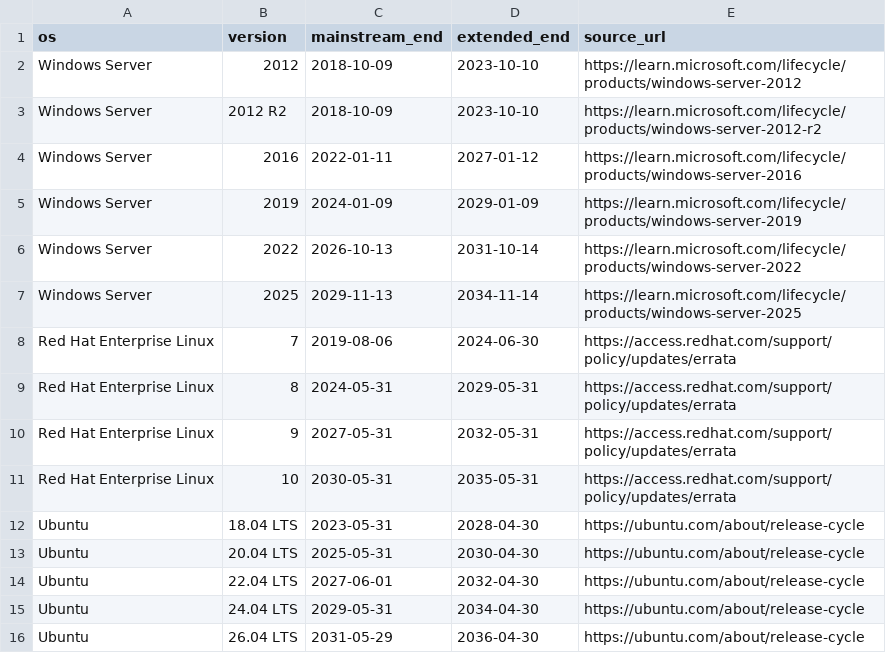
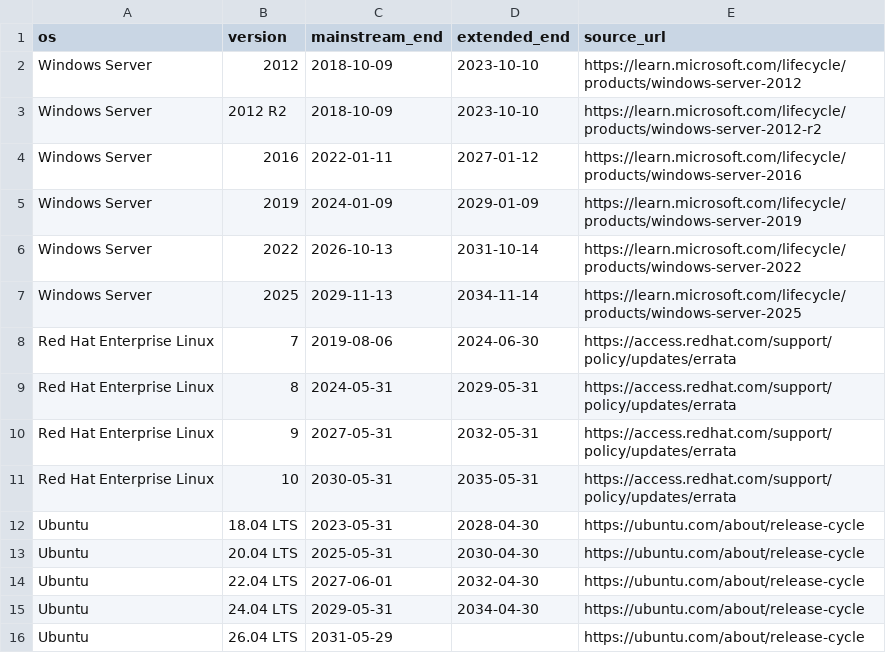
Before and after one commit to ozanberkpolat/Powershell, a CSV file: Azure/Reporting/os-lifecycle.csv, drawn as a sheet.

```diff
--- a/Azure/Reporting/os-lifecycle.csv
+++ b/Azure/Reporting/os-lifecycle.csv
@@ -15,2 +15,2 @@ Ubuntu,22.04 LTS,2027-06-01,2032-04-30,https://ubuntu.com/about/release-cycle
 Ubuntu,24.04 LTS,2029-05-31,2034-04-30,https://ubuntu.com/about/release-cycle
-Ubuntu,26.04 LTS,2031-05-29,2036-04-30,https://ubuntu.com/about/release-cycle
+Ubuntu,26.04 LTS,2031-05-29,,https://ubuntu.com/about/release-cycle
```
Also changed, not shown: 11 other files.
